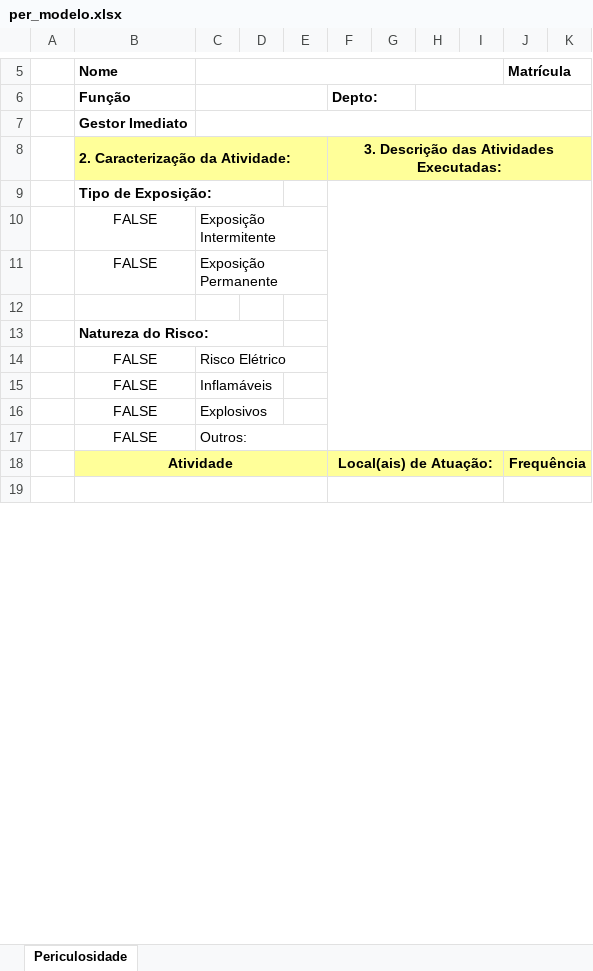
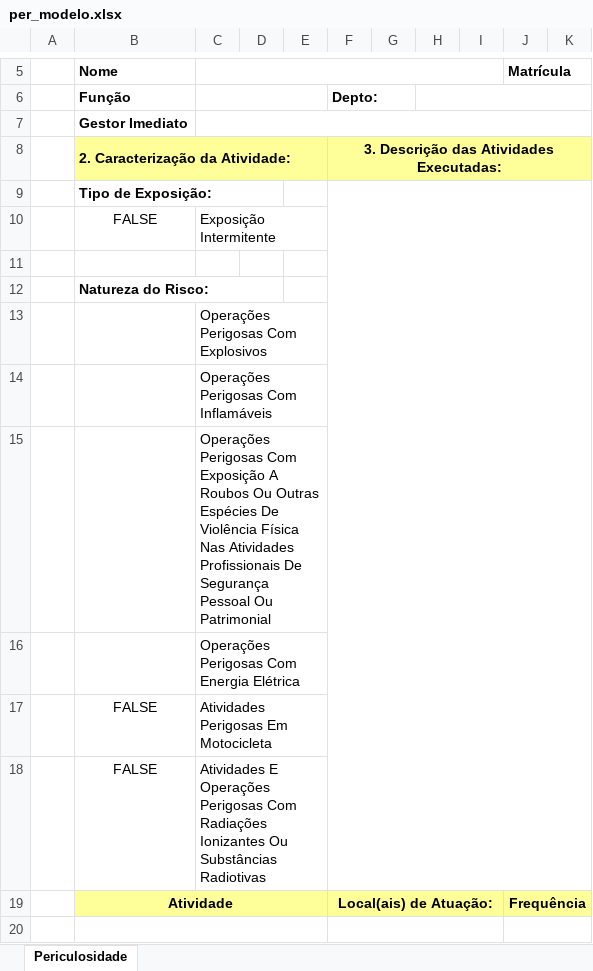
Before and after one commit to danielvitorc/project-formulario, an Excel workbook: formulario/static/per_modelo.xlsx, sheet Periculosidade, drawn as a sheet; only a part is shown, gaps mark what is left out; values as stored, in another font and other column widths than the file's, no borders; charts and pictures not drawn; removed rows and columns are numbered as before the commit, all else as after; the diff names each change by its address in the sheet, - before the commit and + after, or states it on an @@ line.

```diff
--- a/formulario/static/per_modelo.xlsx (sheet Periculosidade)
+++ b/formulario/static/per_modelo.xlsx (sheet Periculosidade)
-row 11:  | FALSE | Exposição Permanente
+row 13:  |  | Operações Perigosas Com Explosivos
+row 14:  |  | Operações Perigosas Com Inflamáveis
+row 15:  |  | Operações Perigosas Com Exposição A Roubos Ou Outras Espécies De Violência Física Nas Atividades Profissionais De Segurança Pessoal Ou Patrimonial
+row 16:  |  | Operações Perigosas Com Energia Elétrica
-C17: Risco Elétrico
+C17: Atividades Perigosas Em Motocicleta
+C17:E17 merged
-row 15:  | FALSE | Inflamáveis
-C18: Explosivos
+C18: Atividades E Operações Perigosas Com Radiações Ionizantes Ou Substâncias Radiotivas
+C18:E18 merged
-row 17:  | FALSE | Outros:
```
Also changed, not shown: 11 other files.
